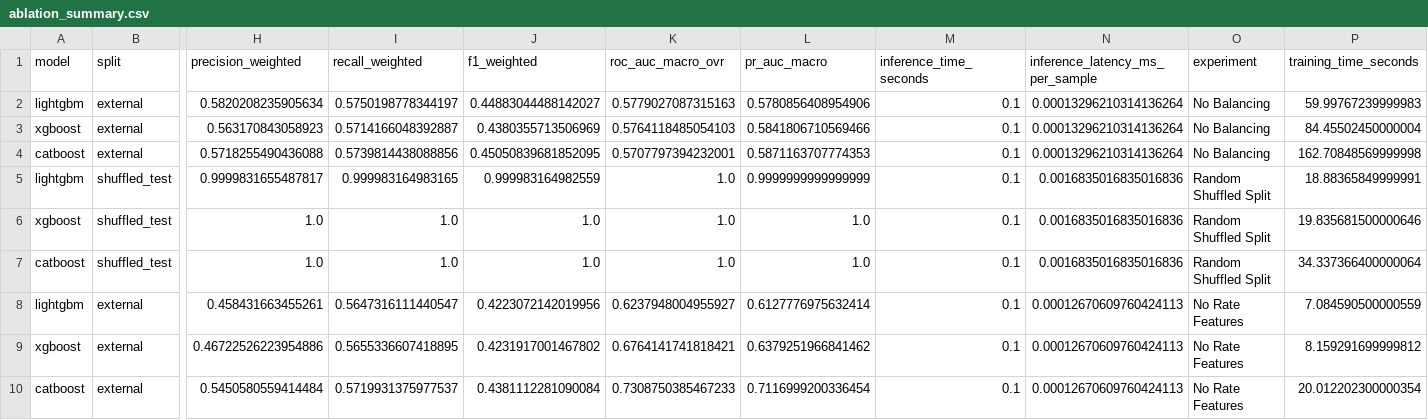
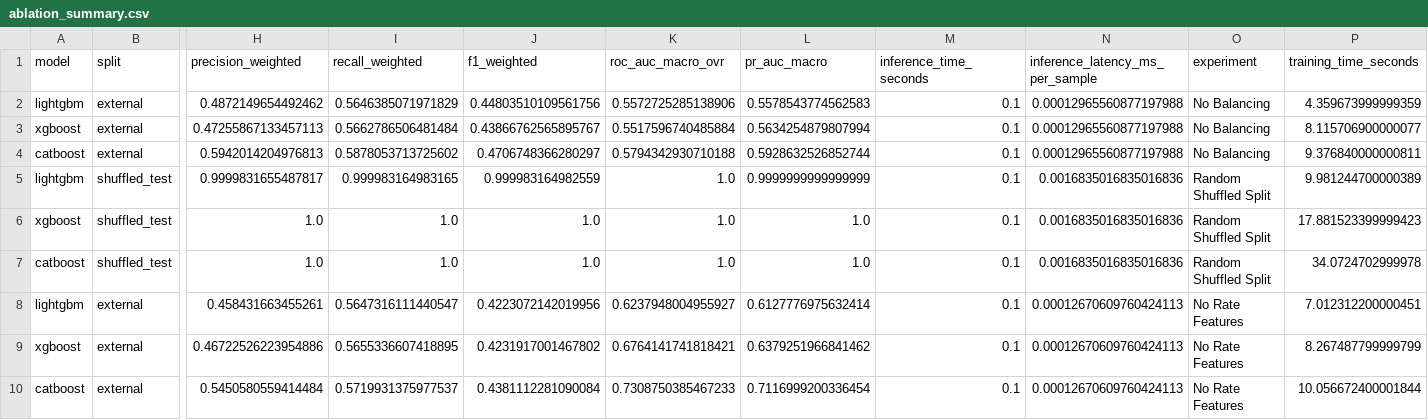
Before and after one commit to ashokpsgitech/HTTP-Flood-Attack-Detection--ML-Model, a CSV file: results/ablation_summary.csv, drawn as a sheet; only a part is shown, gaps mark what is left out; removed rows and columns are numbered as before the commit, all else as after; rows hold the shown columns only; the diff names each change by its address in the sheet, - before the commit and + after, or states it on an @@ line.

Commit message:
Update ablation study with relative path, memory-safe systematic sampling, and detailed inferences

```diff
--- a/results/ablation_summary.csv
+++ b/results/ablation_summary.csv
-row 2: lightgbm | external | 0.5820208235905634 | 0.5750198778344197 | 0.44883044488142027 | 0.5779027087315163 | 0.5780856408954906 | 0.1 | 0.00013296210314136264 | No Balancing | 59.99767239999983
-row 3: xgboost | external | 0.563170843058923 | 0.5714166048392887 | 0.4380355713506969 | 0.5764118485054103 | 0.5841806710569466 | 0.1 | 0.00013296210314136264 | No Balancing | 84.45502450000004
-row 4: catboost | external | 0.5718255490436088 | 0.5739814438088856 | 0.45050839681852095 | 0.5707797394232001 | 0.5871163707774353 | 0.1 | 0.00013296210314136264 | No Balancing | 162.70848569999998
+row 2: lightgbm | external | 0.4872149654492462 | 0.5646385071971829 | 0.44803510109561756 | 0.5572725285138906 | 0.5578543774562583 | 0.1 | 0.00012965560877197988 | No Balancing | 4.359673999999359
+row 3: xgboost | external | 0.47255867133457113 | 0.5662786506481484 | 0.43866762565895767 | 0.5517596740485884 | 0.5634254879807994 | 0.1 | 0.00012965560877197988 | No Balancing | 8.115706900000077
+row 4: catboost | external | 0.5942014204976813 | 0.5878053713725602 | 0.4706748366280297 | 0.5794342930710188 | 0.5928632526852744 | 0.1 | 0.00012965560877197988 | No Balancing | 9.376840000000811
-P5 (training_time_seconds): 18.88365849999991
+P5 (training_time_seconds): 9.981244700000389
-P6 (training_time_seconds): 19.835681500000646
+P6 (training_time_seconds): 17.881523399999423
-P7 (training_time_seconds): 34.337366400000064
+P7 (training_time_seconds): 34.0724702999978
-P8 (training_time_seconds): 7.084590500000559
+P8 (training_time_seconds): 7.012312200000451
-P9 (training_time_seconds): 8.159291699999812
+P9 (training_time_seconds): 8.267487799999799
-P10 (training_time_seconds): 20.012202300000354
+P10 (training_time_seconds): 10.056672400001844
```
Also changed, not shown: 2 other files.
